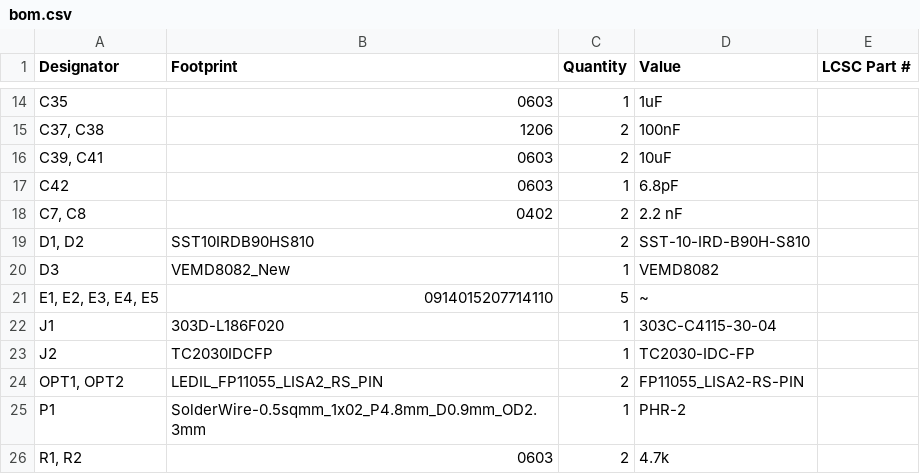
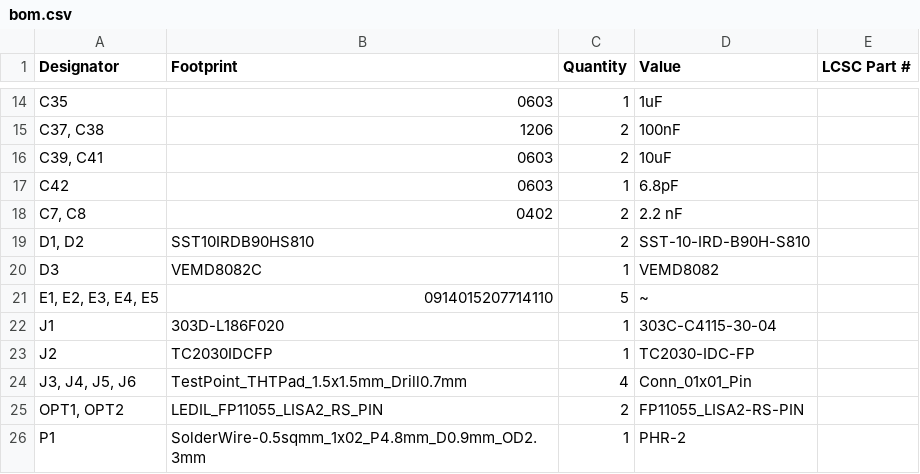
Before and after one commit to drleavsy/LightFusion, a CSV file: production/bom.csv, drawn as a sheet; only a part is shown, gaps mark what is left out; the shorter side is filled out with more unchanged rows.

```diff
--- a/production/bom.csv
+++ b/production/bom.csv
@@ -19,3 +19,3 @@ C42,0603,1,6.8pF,
 "D1, D2",SST10IRDB90HS810,2,SST-10-IRD-B90H-S810,
-D3,VEMD8082_New,1,VEMD8082,
+D3,VEMD8082C,1,VEMD8082,
 "E1, E2, E3, E4, E5",0914015207714110,5,~,
@@ -23,2 +23,3 @@ J1,303D-L186F020,1,303C-C4115-30-04,
 J2,TC2030IDCFP,1,TC2030-IDC-FP,
+"J3, J4, J5, J6",TestPoint_THTPad_1.5x1.5mm_Drill0.7mm,4,Conn_01x01_Pin,
 "OPT1, OPT2",LEDIL_FP11055_LISA2_RS_PIN,2,FP11055_LISA2-RS-PIN,
```
Also changed, not shown: production/designators.csv, production/positions.csv, 50 other files.
